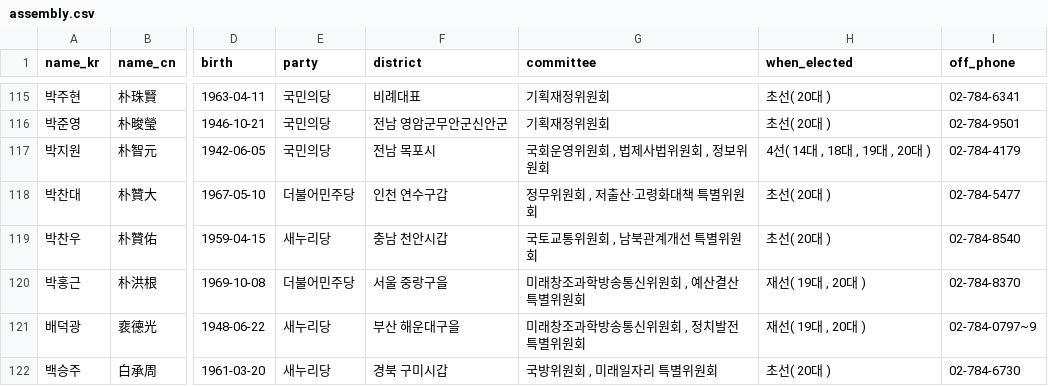
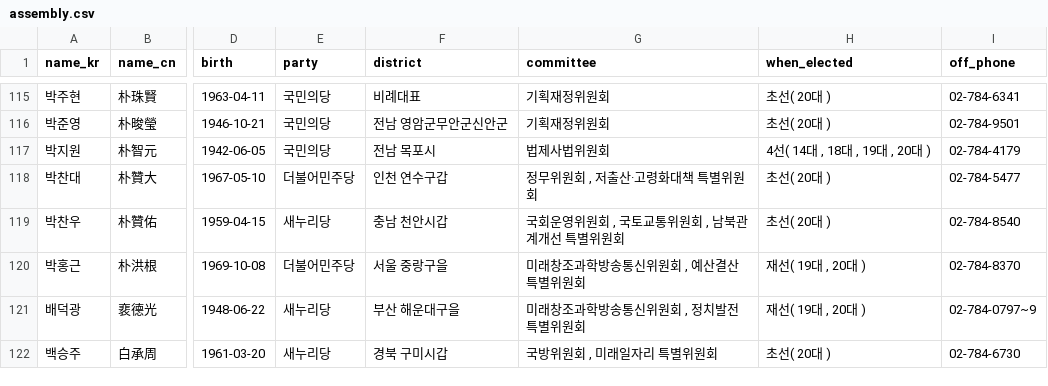
Before and after one commit to teampopong/data-assembly, a CSV file: assembly.csv, drawn as a sheet; only a part is shown, gaps mark what is left out; the diff covers the shown part only; the diff names each change by its address in the sheet, - before the commit and + after, or states it on an @@ line.

```diff
--- a/assembly.csv
+++ b/assembly.csv
-G117 (committee): 국회운영위원회 , 법제사법위원회 , 정보위원회
+G117 (committee): 법제사법위원회
-G119 (committee): 국토교통위원회 , 남북관계개선 특별위원회
+G119 (committee): 국회운영위원회 , 국토교통위원회 , 남북관계개선 특별위원회
```
Also changed, not shown: 24 edited cells elsewhere in this file, committees/committee_list_교육문화체육관광위원회.csv, committees/committee_list_국방위원회.csv, 21 other files.
